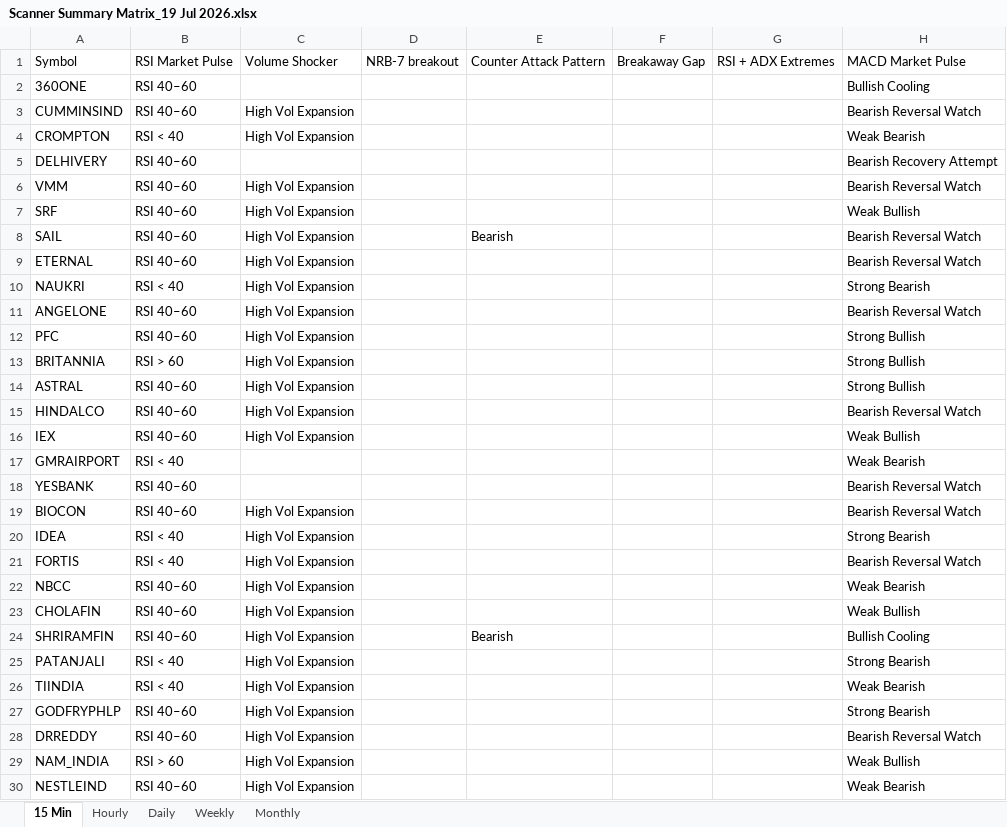
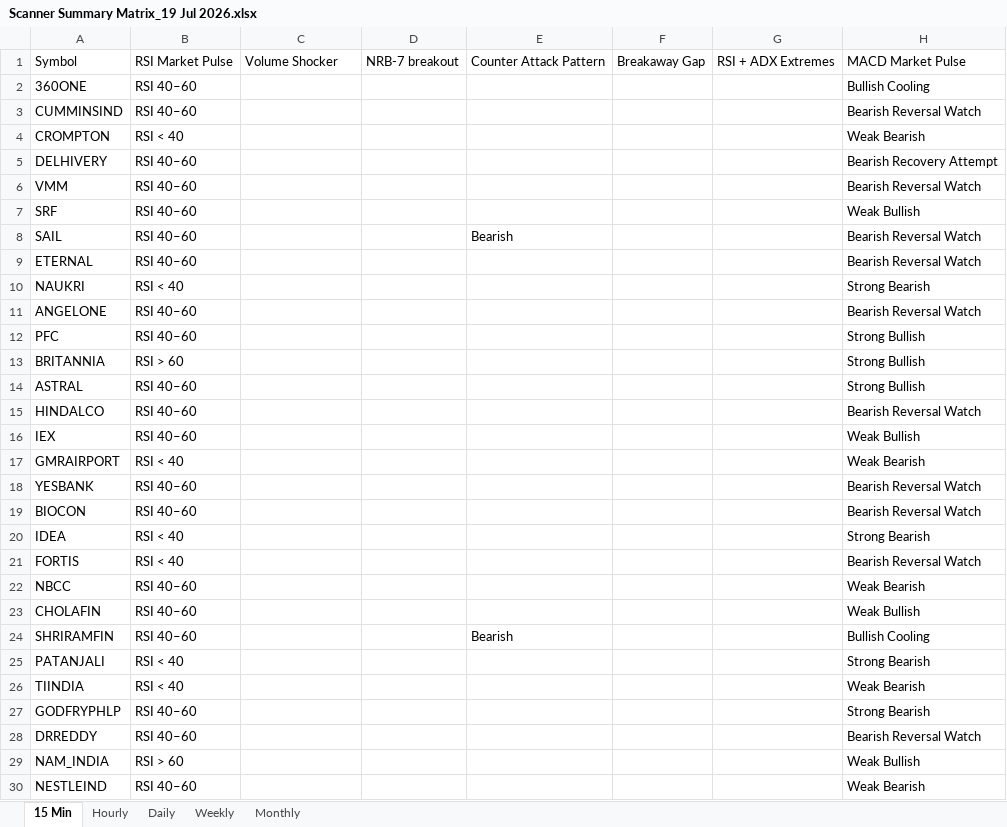
Before and after one commit to EGAVSIV/MULTIS, an Excel workbook: Output/Scanner Summary Matrix_19 Jul 2026.xlsx, sheet 15 Min, drawn as a sheet; only a part is shown; values as stored, in another font and other column widths than the file's, no borders; the diff covers the shown part only; the diff names each change by its address in the sheet, - before the commit and + after, or states it on an @@ line.

```diff
--- a/Output/Scanner Summary Matrix_19 Jul 2026.xlsx (sheet 15 Min)
+++ b/Output/Scanner Summary Matrix_19 Jul 2026.xlsx (sheet 15 Min)
-C3:C4: High Vol Expansion
+C3:C4: (empty)
-C6:C16: High Vol Expansion
+C6:C16: (empty)
-C19:C30: High Vol Expansion
+C19:C30: (empty)
```
Also changed, not shown: 134 edited cells elsewhere in this sheet, sheet Daily, sheet Hourly, sheet Weekly, Output/15 Min Scan_19 Jul 2026.xlsx, Output/Daily Scan_19 Jul 2026.xlsx, 4 other files.
